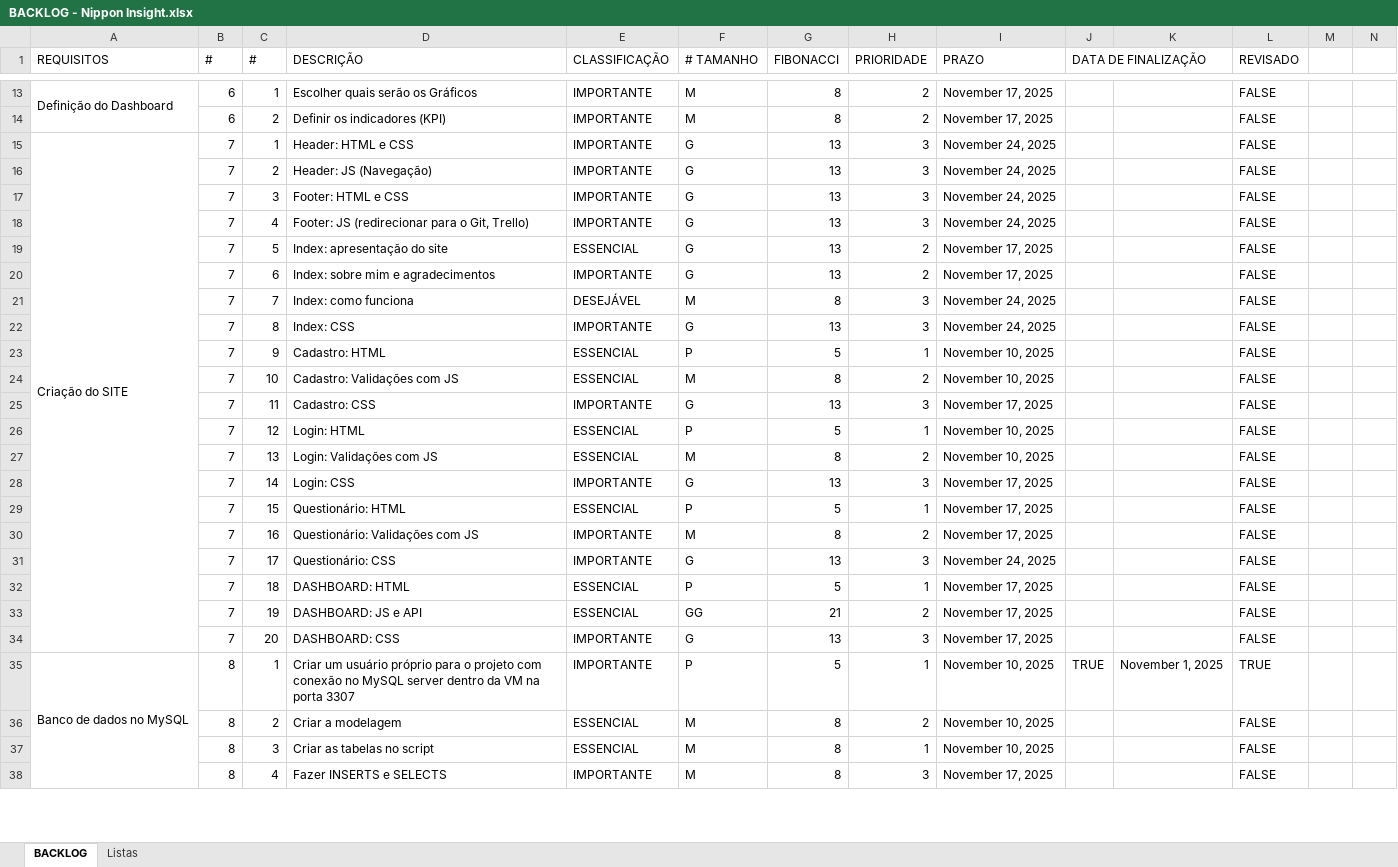
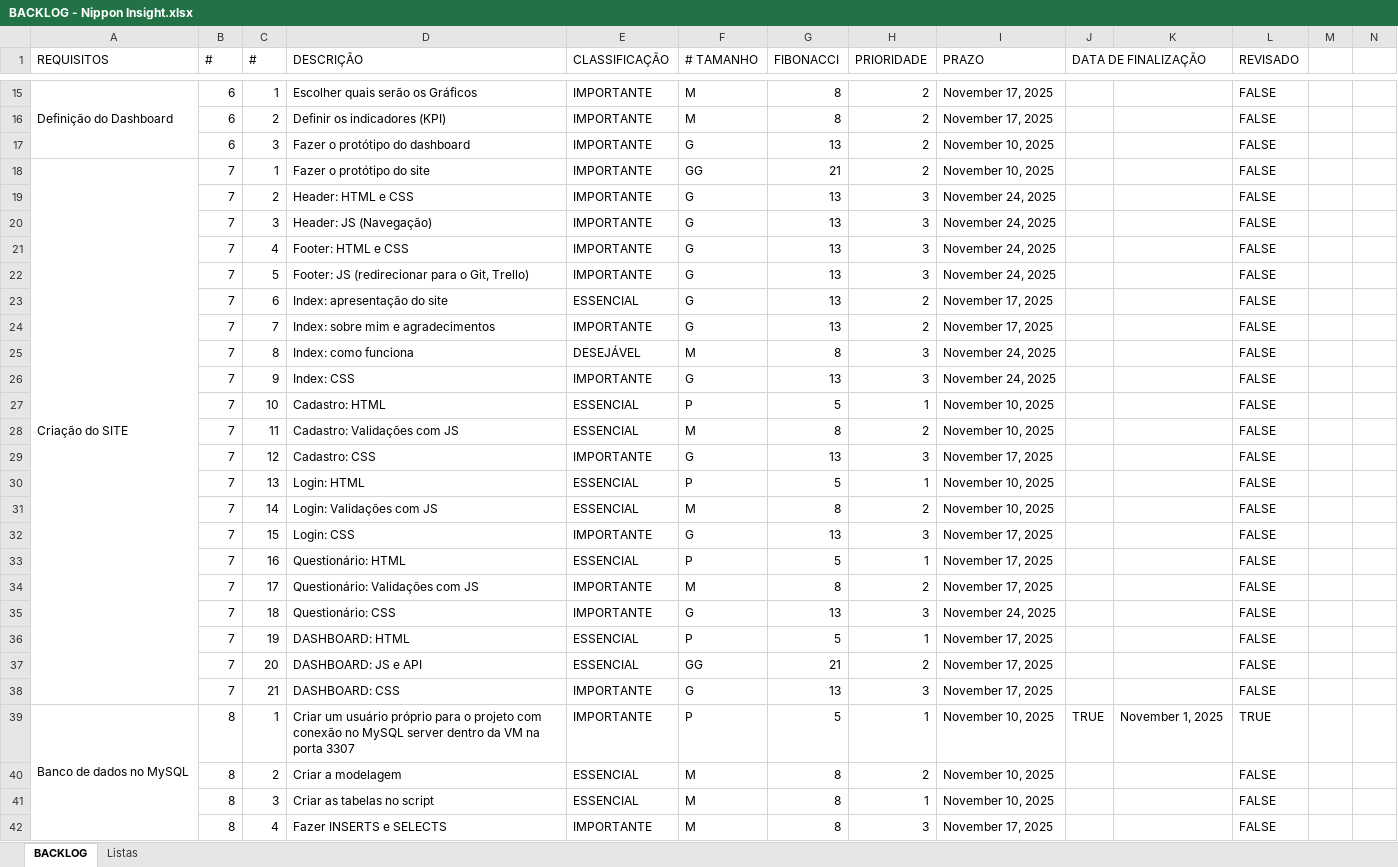
Before and after one commit to ak-miyuki/projeto_nippon_insight, an Excel workbook: BACKLOG - Nippon Insight.xlsx, sheet BACKLOG, drawn as a sheet; only a part is shown, gaps mark what is left out; values as stored, in another font and other column widths than the file's, no cell formats; charts and pictures and conditional formats not drawn; addresses are those after the commit; rows hold the shown columns only; the diff covers the shown part only; the diff names each change by its address in the sheet, - before the commit and + after, or states it on an @@ line.

Commit message:
alterei a documentação e o backlog

```diff
--- a/BACKLOG - Nippon Insight.xlsx (sheet BACKLOG)
+++ b/BACKLOG - Nippon Insight.xlsx (sheet BACKLOG)
+row 17:  | 6 | 3 | Fazer o protótipo do dashboard | IMPORTANTE | G | 13 | 2 | November 10, 2025 |  |  | FALSE
-D18 (DESCRIÇÃO): Header: HTML e CSS
+D18 (DESCRIÇÃO): Fazer o protótipo do site
-F18 (# TAMANHO): G
+F18 (# TAMANHO): GG
-G18 (FIBONACCI): 13
+G18 (FIBONACCI): 21
-H18 (PRIORIDADE): 3
+H18 (PRIORIDADE): 2
-I18 (PRAZO): November 24, 2025
+I18 (PRAZO): November 10, 2025
-D19 (DESCRIÇÃO): Header: JS (Navegação)
+D19 (DESCRIÇÃO): Header: HTML e CSS
-D20 (DESCRIÇÃO): Footer: HTML e CSS
+D20 (DESCRIÇÃO): Header: JS (Navegação)
-D21 (DESCRIÇÃO): Footer: JS (redirecionar para o Git, Trello)
+D21 (DESCRIÇÃO): Footer: HTML e CSS
+row 22:  | 7 | 5 | Footer: JS (redirecionar para o Git, Trello) | IMPORTANTE | G | 13 | 3 | November 24, 2025 |  |  | FALSE
-C23 (#): 5
+C23 (#): 6
-C24 (#): 6
+C24 (#): 7
-C25 (#): 7
+C25 (#): 8
-C26 (#): 8
+C26 (#): 9
-C27 (#): 9
+C27 (#): 10
-C28 (#): 10
+C28 (#): 11
-C29 (#): 11
+C29 (#): 12
-C30 (#): 12
+C30 (#): 13
-C31 (#): 13
+C31 (#): 14
-C32 (#): 14
+C32 (#): 15
-C33 (#): 15
+C33 (#): 16
-C34 (#): 16
+C34 (#): 17
-C35 (#): 17
+C35 (#): 18
-C36 (#): 18
+C36 (#): 19
-C37 (#): 19
+C37 (#): 20
-C38 (#): 20
+C38 (#): 21
```
Also changed, not shown: 2 added rows and 20 edited cells elsewhere in this sheet, cell formats, formulas that keep their value, charts or pictures, 1 other file.
